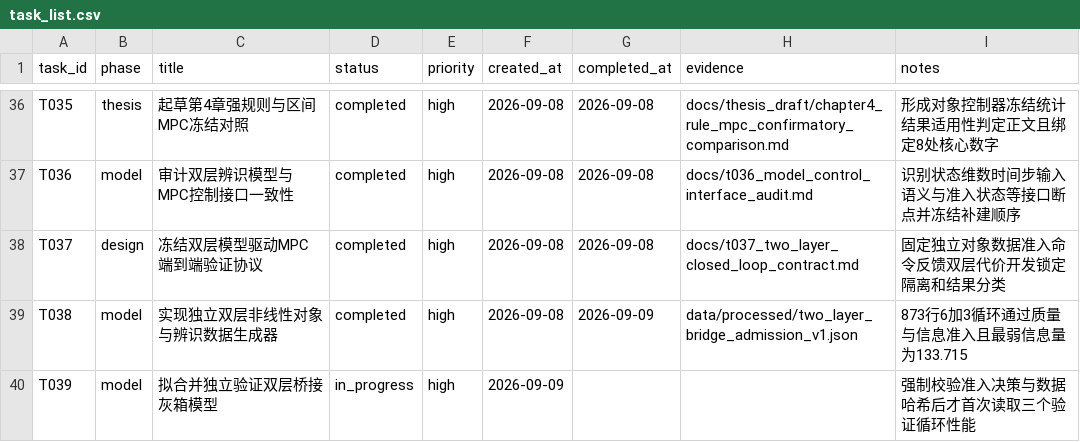
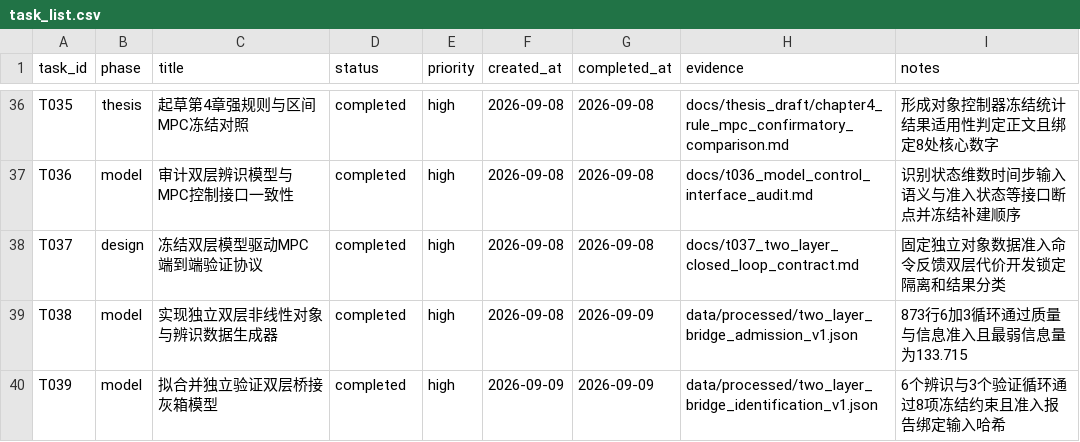
Before and after one commit to gzxxxxxx178-ship-it/greenhouse_rootzone_mpc, a CSV file: data/csv/task_list.csv, drawn as a sheet; only a part is shown, gaps mark what is left out.

```diff
--- a/data/csv/task_list.csv
+++ b/data/csv/task_list.csv
@@ -39,2 +39,2 @@ T037,design,冻结双层模型驱动MPC端到端验证协议,completed,high,2026
 T038,model,实现独立双层非线性对象与辨识数据生成器,completed,high,2026-09-08,2026-09-09,data/processed/two_layer_bridge_admission_v1.json,873行6加3循环通过质量与信息准入且最弱信息量为133.715
-T039,model,拟合并独立验证双层桥接灰箱模型,in_progress,high,2026-09-09,,,强制校验准入决策与数据哈希后才首次读取三个验证循环性能
+T039,model,拟合并独立验证双层桥接灰箱模型,completed,high,2026-09-09,2026-09-09,data/processed/two_layer_bridge_identification_v1.json,6个辨识与3个验证循环通过8项冻结约束且准入报告绑定输入哈希
```
Also changed, not shown: data/csv/thesis_evidence_matrix.csv, 8 other files.
